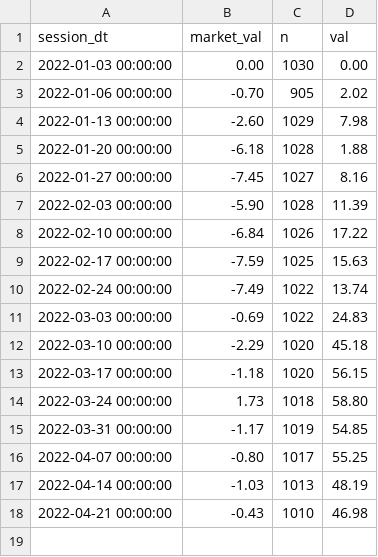
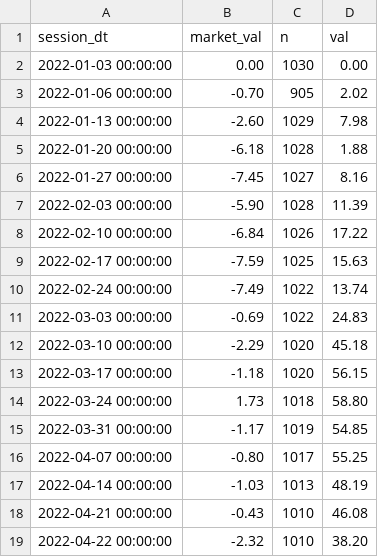
Before and after one commit to popiol/popiol.github.io, a CSV file: data/line_vs_market_2022.csv, drawn as a sheet.

Commit message:
data refresh

```diff
--- a/data/line_vs_market_2022.csv
+++ b/data/line_vs_market_2022.csv
@@ -17,2 +17,3 @@ session_dt,market_val,n,val
 "2022-04-14 00:00:00",-1.03,1013,48.19
-"2022-04-21 00:00:00",-0.43,1010,46.98
+"2022-04-21 00:00:00",-0.43,1010,46.08
+"2022-04-22 00:00:00",-2.32,1010,38.20
```
